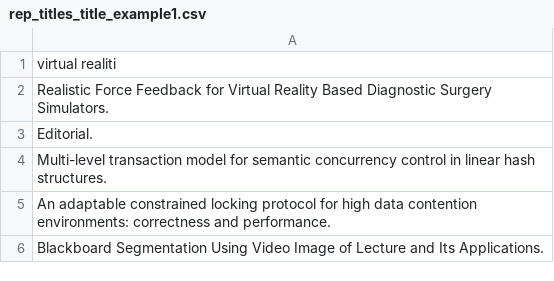
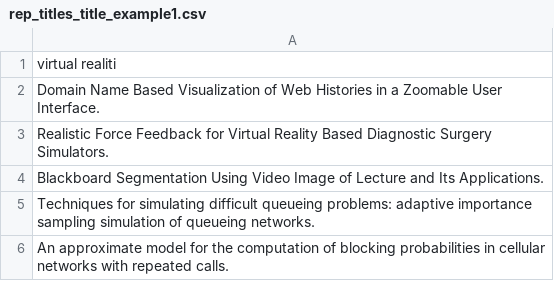
Before and after one commit to bearnomore/CourseProject, a CSV file: Dataset/rep_titles_title_example1.csv, drawn as a sheet; removed rows and columns are numbered as before the commit, all else as after; the diff names each change by its address in the sheet, - before the commit and + after, or states it on an @@ line.

```diff
--- a/Dataset/rep_titles_title_example1.csv
+++ b/Dataset/rep_titles_title_example1.csv
+row 2: Domain Name Based Visualization of Web Histories in a Zoomable User Interface.
-row 3: Editorial.
-row 4: Multi-level transaction model for semantic concurrency control in linear hash structures.
-row 5: An adaptable constrained locking protocol for high data contention environments: correctness and performance.
+row 5: Techniques for simulating difficult queueing problems: adaptive importance sampling simulation of queueing networks.
+row 6: An approximate model for the computation of blocking probabilities in cellular networks with repeated calls.
```
Also changed, not shown: Dataset/context_annotation_author1.csv, Dataset/context_annotation_title1.csv, 8 other files.
